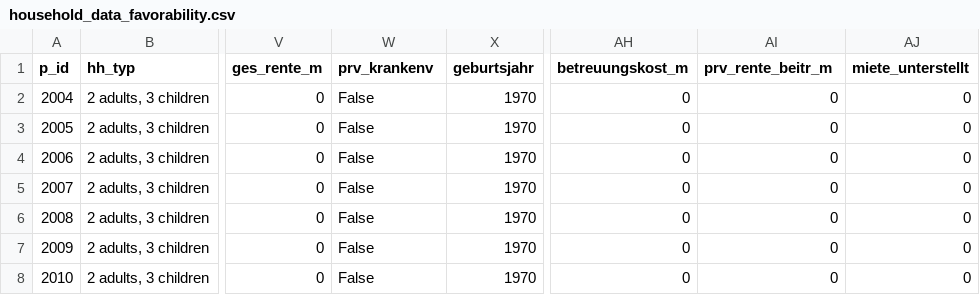
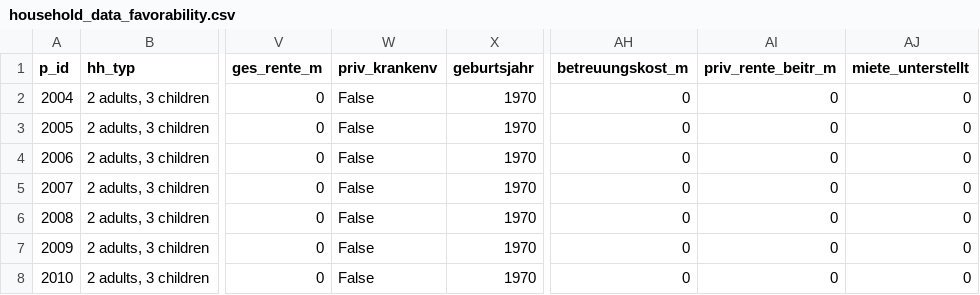
Before and after one commit to iza-institute-of-labor-economics/gettsim, a CSV file: docs/tutorials/household_data_favorability.csv, drawn as a sheet; only a part is shown, gaps mark what is left out; the diff names each change by its address in the sheet, - before the commit and + after, or states it on an @@ line.

Commit message:
rename prv_ to priv_

```diff
--- a/docs/tutorials/household_data_favorability.csv
+++ b/docs/tutorials/household_data_favorability.csv
-W1: prv_krankenv
+W1: priv_krankenv
-AI1: prv_rente_beitr_m
+AI1: priv_rente_beitr_m
```
Also changed, not shown: docs/tutorials/household_data_kindergeld.csv, 19 other files.
